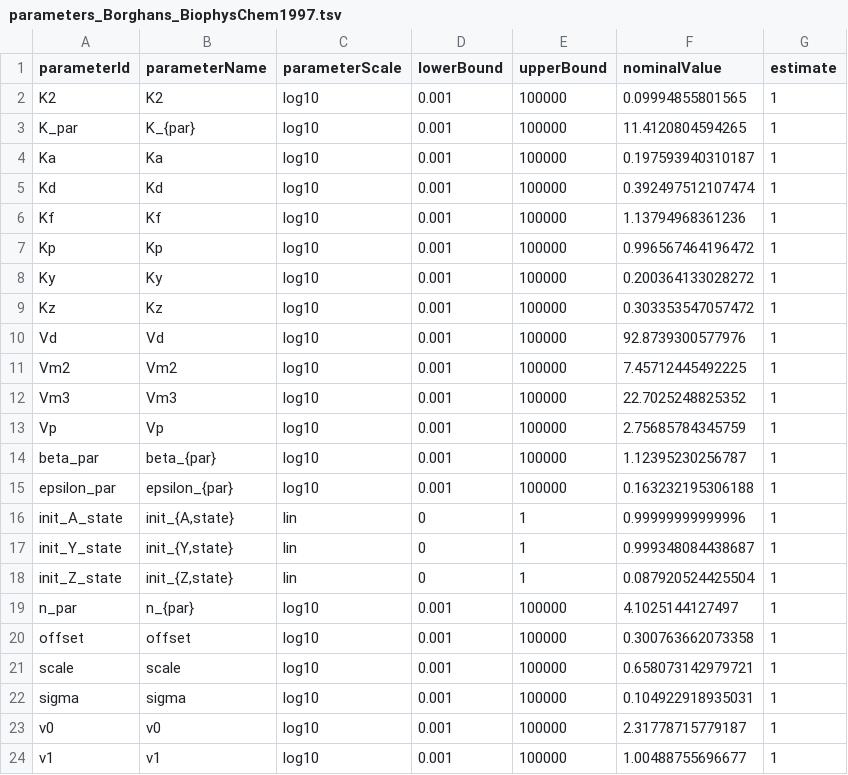
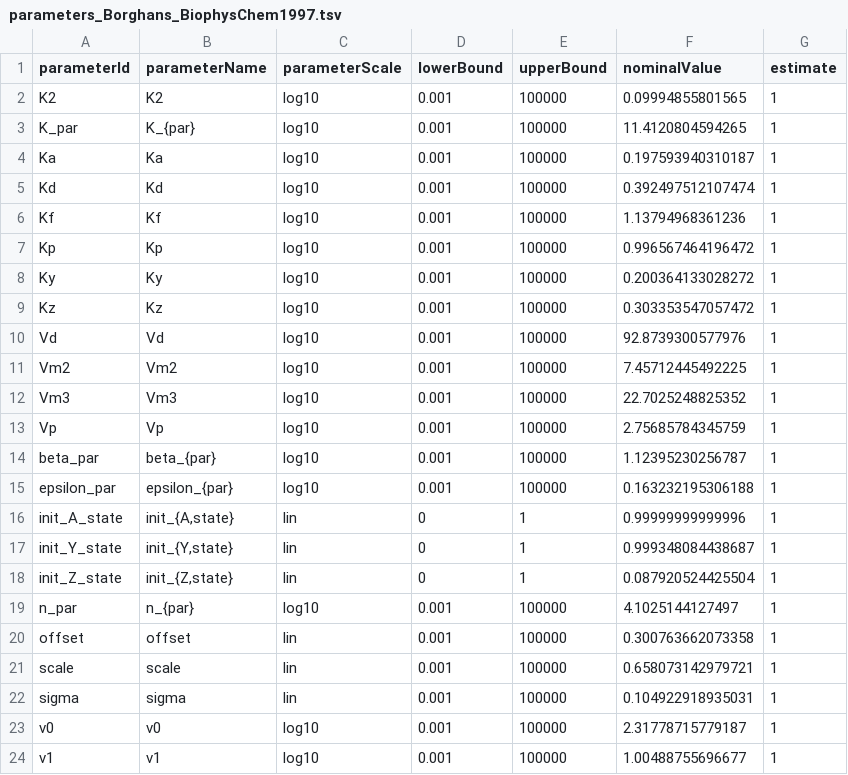
Before and after one commit to feddersmichael/Bachelor-Thesis-Marginal-Sampling, a TSV file: Sampling/offset_and_scaling/Borghans_BiophysChem1997/parameters_Borghans_BiophysChem1997.tsv, drawn as a sheet.

```diff
--- a/Sampling/offset_and_scaling/Borghans_BiophysChem1997/parameters_Borghans_BiophysChem1997.tsv
+++ b/Sampling/offset_and_scaling/Borghans_BiophysChem1997/parameters_Borghans_BiophysChem1997.tsv
@@ -19,5 +19,5 @@ init_Z_state	init_{Z,state}	lin	0	1	0.087920524425504	1
 n_par	n_{par}	log10	0.001	100000	4.1025144127497	1
-offset	offset	log10	0.001	100000	0.300763662073358	1
-scale	scale	log10	0.001	100000	0.658073142979721	1
-sigma	sigma	log10	0.001	100000	0.104922918935031	1
+offset	offset	lin	0.001	100000	0.300763662073358	1
+scale	scale	lin	0.001	100000	0.658073142979721	1
+sigma	sigma	lin	0.001	100000	0.104922918935031	1
 v0	v0	log10	0.001	100000	2.31778715779187	1
```
Also changed, not shown: 2 other files.
